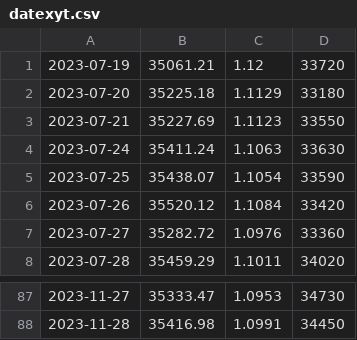
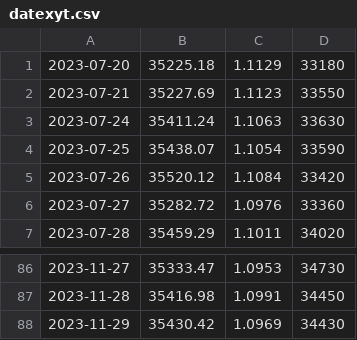
Before and after one commit to BEROCHLU/sakata, a CSV file: csv/datexyt.csv, drawn as a sheet; only a part is shown, gaps mark what is left out.

```diff
--- a/csv/datexyt.csv
+++ b/csv/datexyt.csv
@@ -1,2 +1 @@
-2023-07-19,35061.21,1.12,33720
 2023-07-20,35225.18,1.1129,33180
@@ -88 +87,2 @@
 2023-11-28,35416.98,1.0991,34450
+2023-11-29,35430.42,1.0969,34430
```
Also changed, not shown: csv/hdatexyt.csv, 6 other files.
